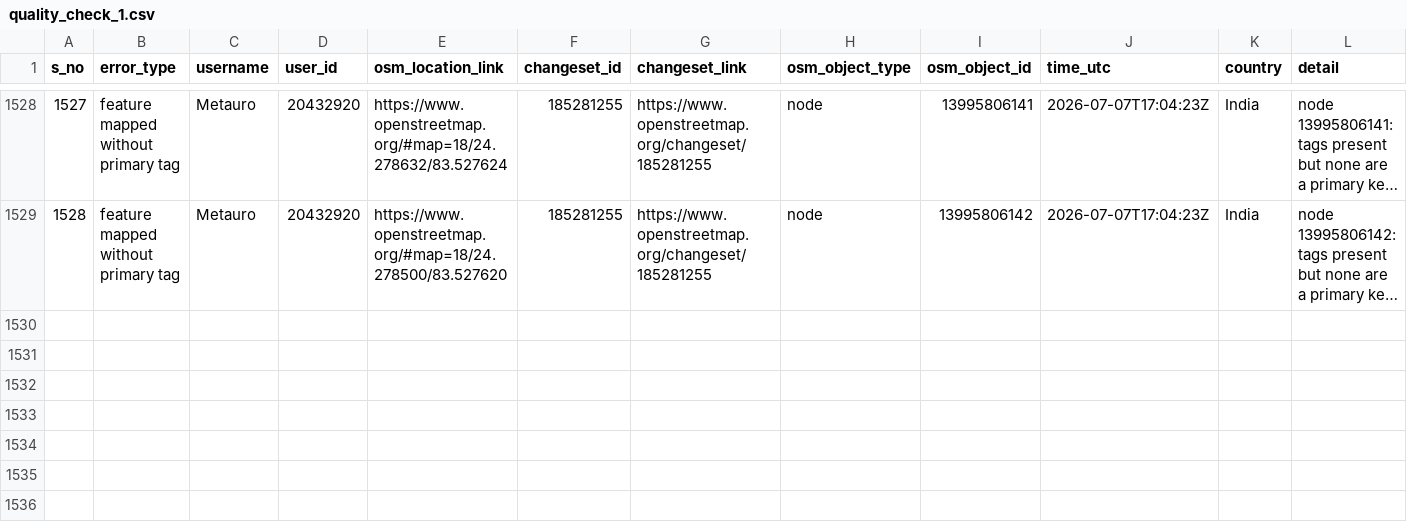
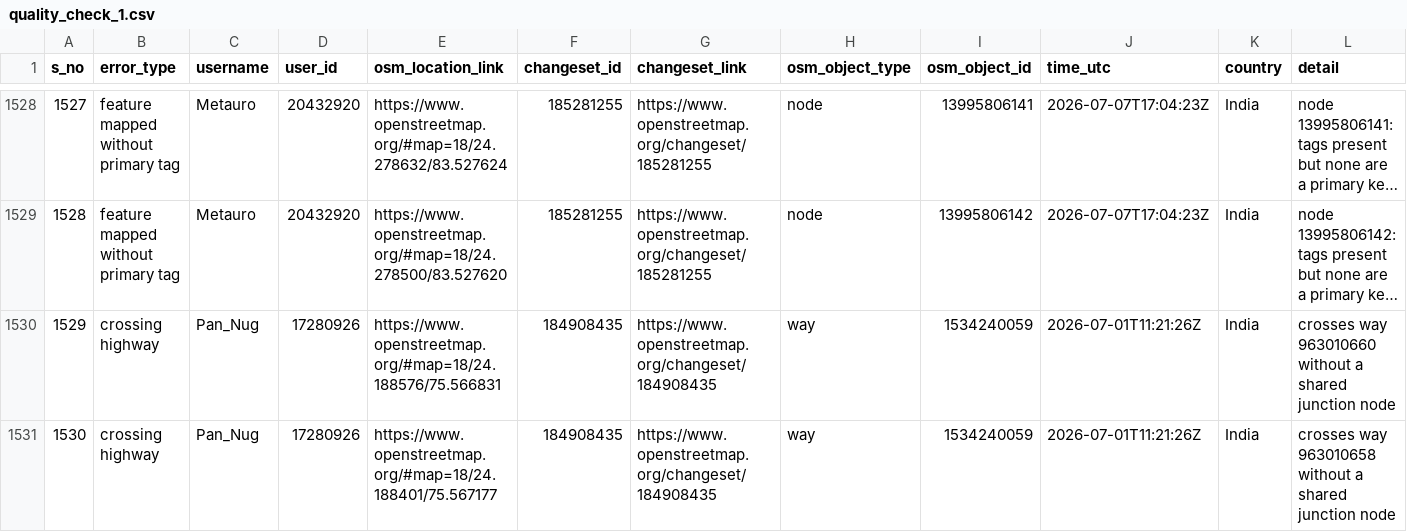
Before and after one commit to KingVik-Planet/OSM_QC_tomtom, a CSV file: data/quality_check_1.csv, drawn as a sheet; only a part is shown, gaps mark what is left out; long unchanged cells end in …; rows hold the shown columns only; the diff names each change by its address in the sheet, - before the commit and + after, or states it on an @@ line.

```diff
--- a/data/quality_check_1.csv
+++ b/data/quality_check_1.csv
+row 1530: 1529 | crossing highway | Pan_Nug | 17280926 | https://www.openstreetmap.org/#map=18/24.188576/75.566831 | 184908435 | https://www.openstreetmap.org/changeset/184908435 | way | 1534240059 | 2026-07-01T11:21:26Z | India | crosses way 963010660 without a shared junction node
+row 1531: 1530 | crossing highway | Pan_Nug | 17280926 | https://www.openstreetmap.org/#map=18/24.188401/75.567177 | 184908435 | https://www.openstreetmap.org/changeset/184908435 | way | 1534240059 | 2026-07-01T11:21:26Z | India | crosses way 963010658 without a shared junction node
```
Also changed, not shown: 3 other files.
